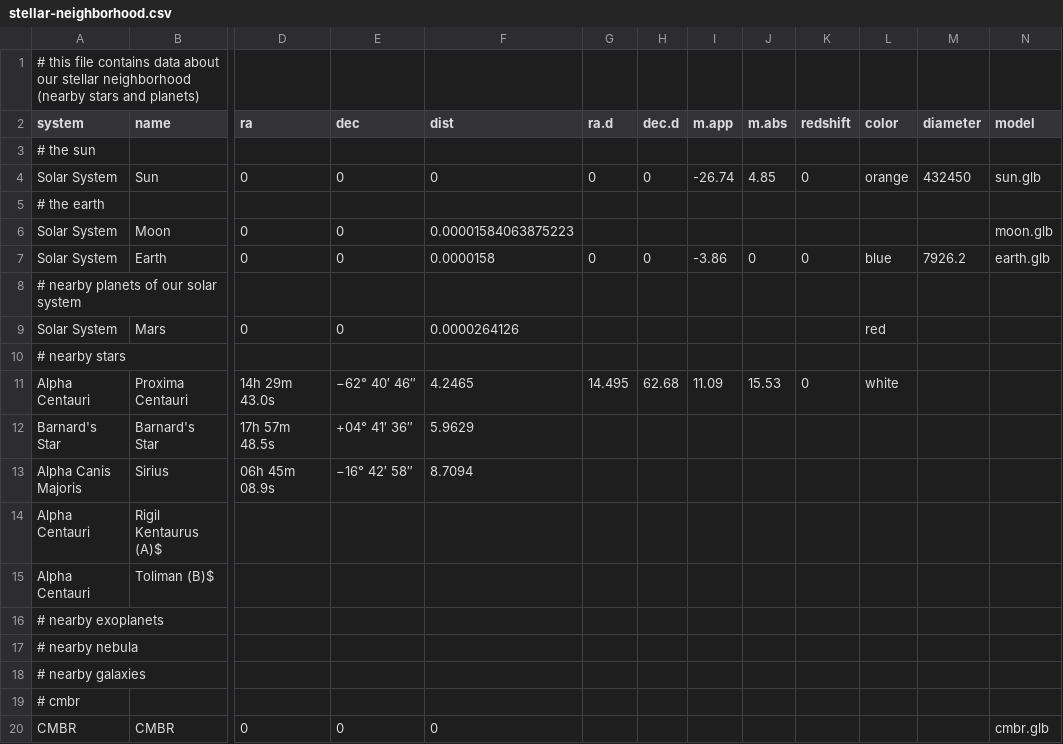
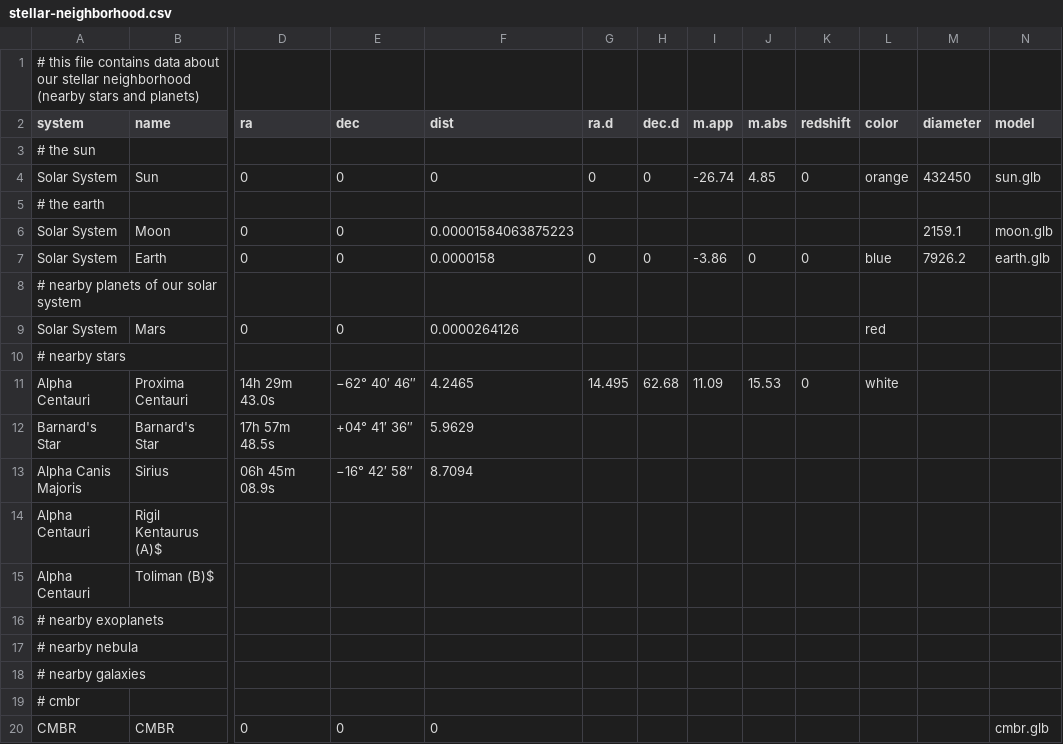
Before and after one commit to jwd83/pyjamatime64, a CSV file: assets/data/stellar-neighborhood.csv, drawn as a sheet; only a part is shown, gaps mark what is left out; the diff names each change by its address in the sheet, - before the commit and + after, or states it on an @@ line.

Commit message:
building out the solar system

```diff
--- a/assets/data/stellar-neighborhood.csv
+++ b/assets/data/stellar-neighborhood.csv
-M6 (diameter): (empty)
+M6 (diameter): 2159.1
```
Also changed, not shown: 1 other file.
